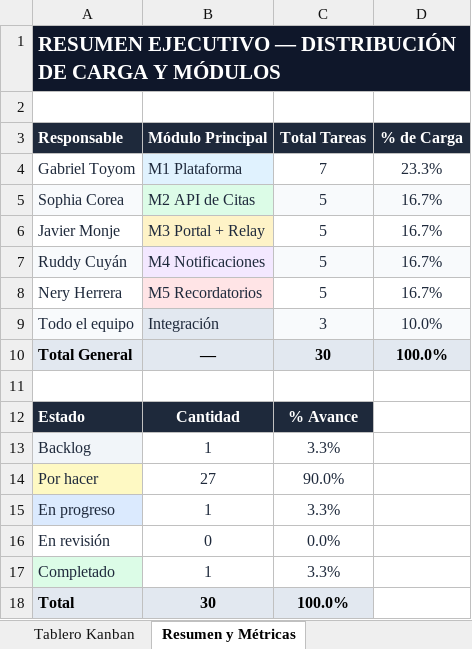
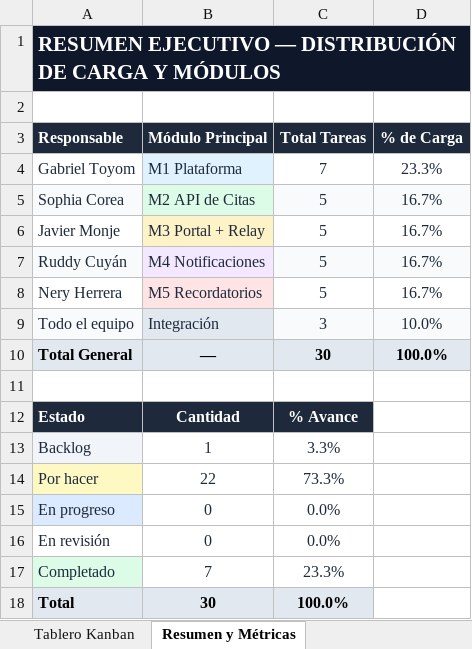
Before and after one commit to GabrielToyom0/sistema-citas, an Excel workbook: docs/kanban.xlsx, sheet Resumen y Métricas, drawn as a sheet; values as stored, in another font and other column widths than the file's, no borders; charts and pictures not drawn; the diff names each change by its address in the sheet, - before the commit and + after, or states it on an @@ line.

```diff
--- a/docs/kanban.xlsx (sheet Resumen y Métricas)
+++ b/docs/kanban.xlsx (sheet Resumen y Métricas)
-B14 (Módulo Principal): 27
+B14 (Módulo Principal): 22
-C14 (Total Tareas): 90.0%
+C14 (Total Tareas): 73.3%
-B15 (Módulo Principal): 1
+B15 (Módulo Principal): 0
-C15 (Total Tareas): 3.3%
+C15 (Total Tareas): 0.0%
-B17 (Módulo Principal): 1
+B17 (Módulo Principal): 7
-C17 (Total Tareas): 3.3%
+C17 (Total Tareas): 23.3%
```
Also changed, not shown: sheet Tablero Kanban, 2 other files.
